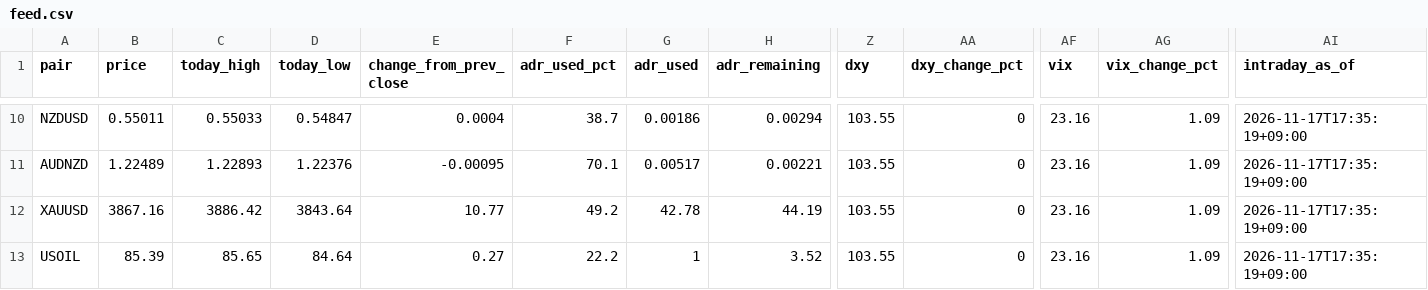
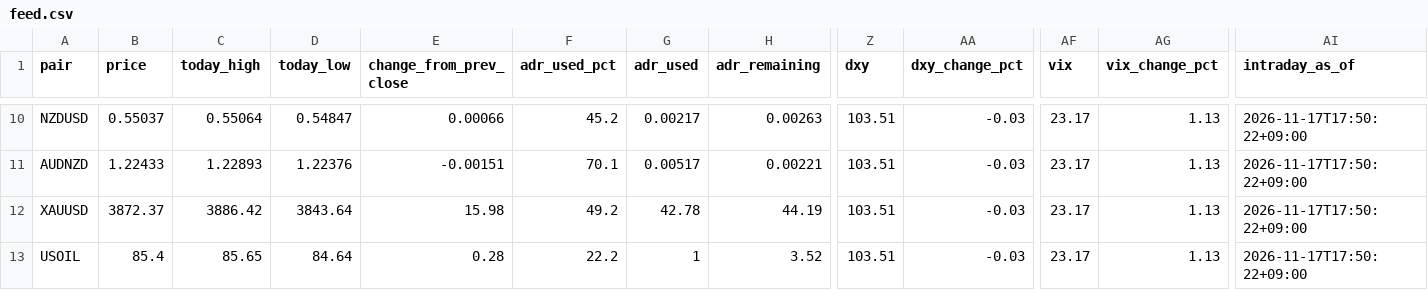
Before and after one commit to MFlab-inc/FXDaily-Levels, a CSV file: data/feed.csv, drawn as a sheet; only a part is shown, gaps mark what is left out; the diff covers the shown part only; the diff names each change by its address in the sheet, - before the commit and + after, or states it on an @@ line.

```diff
--- a/data/feed.csv
+++ b/data/feed.csv
-B10 (price): 0.55011
+B10 (price): 0.55037
-C10 (today_high): 0.55033
+C10 (today_high): 0.55064
-E10 (change_from_prev_close): 0.0004
+E10 (change_from_prev_close): 0.00066
-F10 (adr_used_pct): 38.7
+F10 (adr_used_pct): 45.2
-G10 (adr_used): 0.00186
+G10 (adr_used): 0.00217
-H10 (adr_remaining): 0.00294
+H10 (adr_remaining): 0.00263
-Z10:Z13 (dxy): 103.55
+Z10:Z13 (dxy): 103.51
-AA10:AA13 (dxy_change_pct): 0
+AA10:AA13 (dxy_change_pct): -0.03
-AF10:AF13 (vix): 23.16
+AF10:AF13 (vix): 23.17
-AG10:AG13 (vix_change_pct): 1.09
+AG10:AG13 (vix_change_pct): 1.13
-AI10:AI13 (intraday_as_of): 2026-11-17T17:35:19+09:00
+AI10:AI13 (intraday_as_of): 2026-11-17T17:50:22+09:00
-B11 (price): 1.22489
+B11 (price): 1.22433
-E11 (change_from_prev_close): -0.00095
+E11 (change_from_prev_close): -0.00151
-B12 (price): 3867.16
+B12 (price): 3872.37
-E12 (change_from_prev_close): 10.77
+E12 (change_from_prev_close): 15.98
-B13 (price): 85.39
+B13 (price): 85.4
-E13 (change_from_prev_close): 0.27
+E13 (change_from_prev_close): 0.28
```
Also changed, not shown: 67 edited cells elsewhere in this file, 6 other files.
